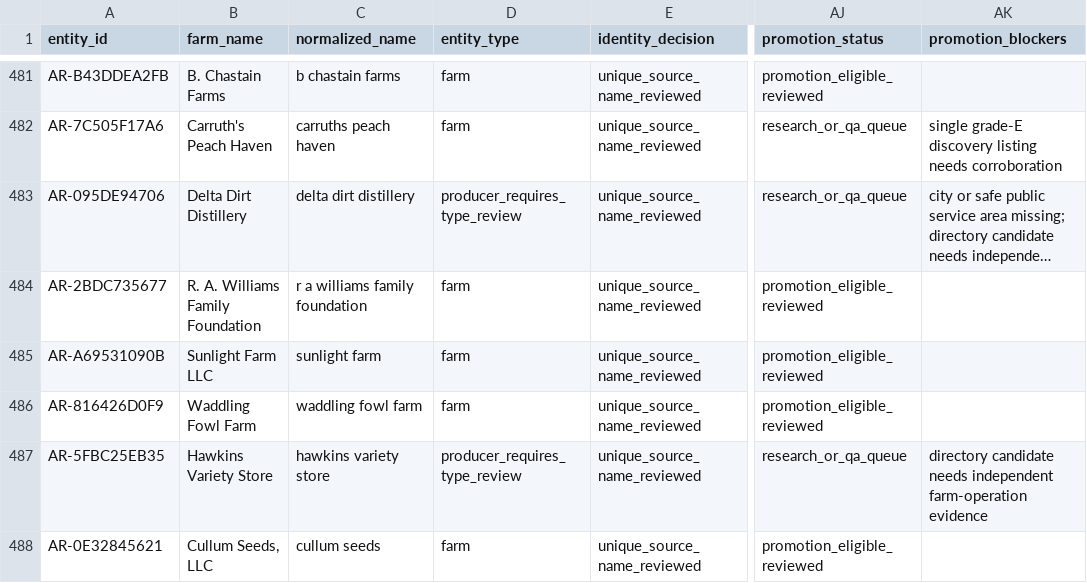
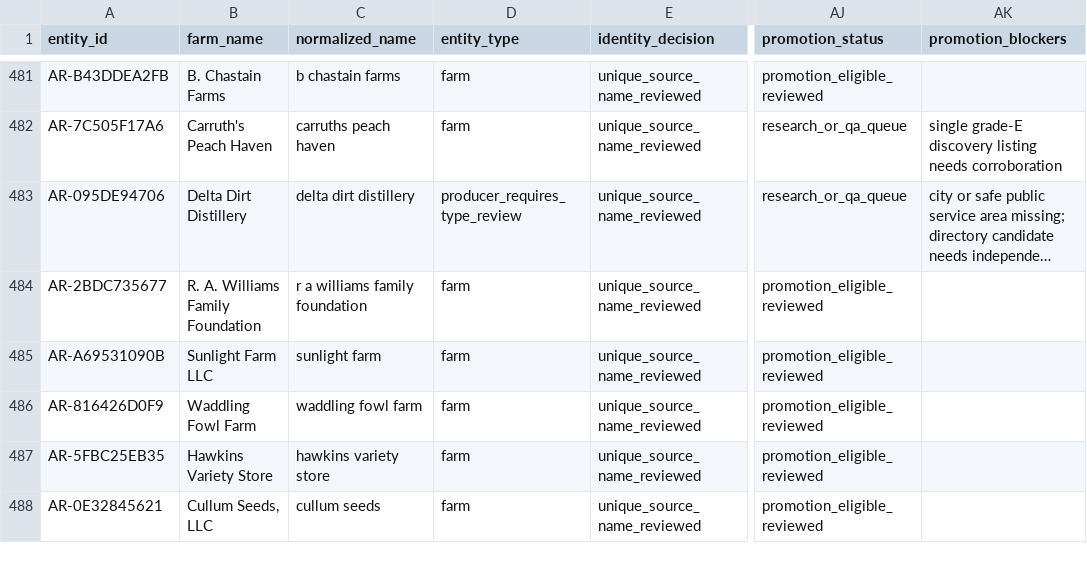
Before and after one commit to WBHankins93/farm-finder, a CSV file: research/state-expansions/AR/entities.csv, drawn as a sheet; only a part is shown, gaps mark what is left out; long unchanged cells end in …; the diff covers the shown part only; the diff names each change by its address in the sheet, - before the commit and + after, or states it on an @@ line.

Commit message:
qa: clear Arkansas operation-scope blockers

```diff
--- a/research/state-expansions/AR/entities.csv
+++ b/research/state-expansions/AR/entities.csv
-D487 (entity_type): producer_requires_type_review
+D487 (entity_type): farm
-AJ487 (promotion_status): research_or_qa_queue
+AJ487 (promotion_status): promotion_eligible_reviewed
-AK487 (promotion_blockers): directory candidate needs independent farm-operation evidence
+AK487 (promotion_blockers): (empty)
```
Also changed, not shown: 88 edited cells elsewhere in this file, 3 other files.
